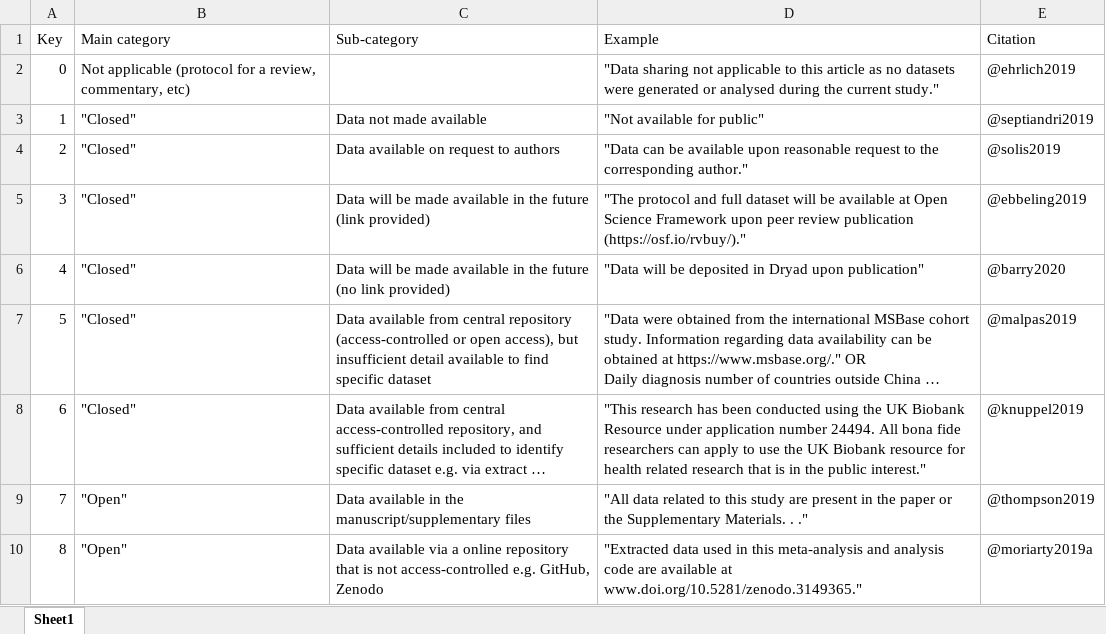
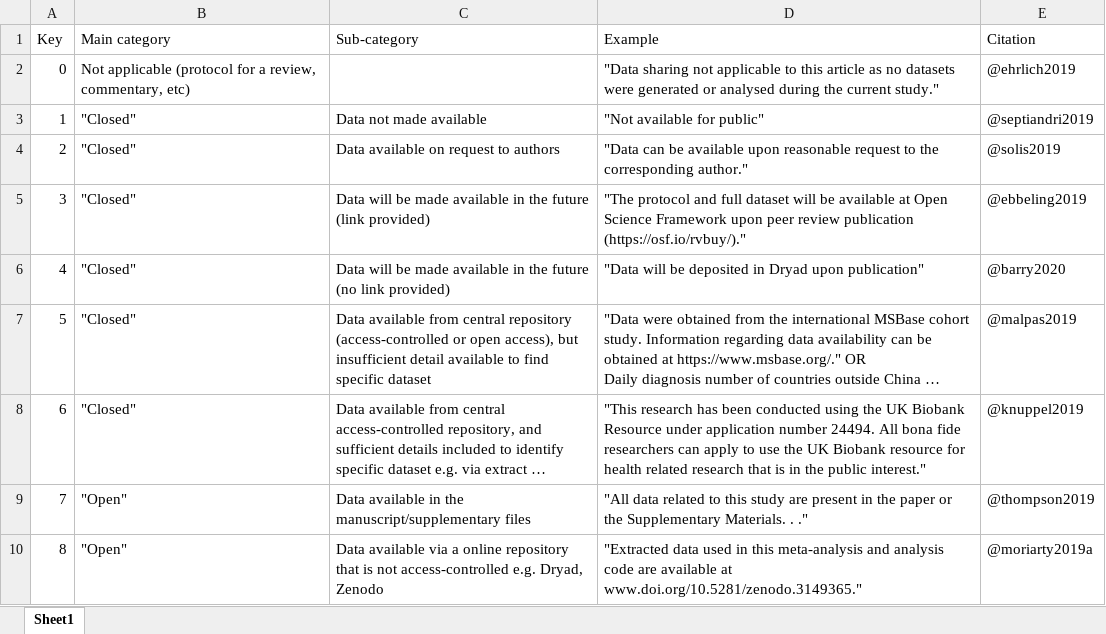
Before and after one commit to mcguinlu/data-availability-impact, an Excel workbook: report/table-data/categories.xlsx, sheet Sheet1, drawn as a sheet; long unchanged cells end in …; values as stored, in another font and other column widths than the file's, no borders; the diff names each change by its address in the sheet, - before the commit and + after, or states it on an @@ line.

Commit message:
Remove GitHub from examples

```diff
--- a/report/table-data/categories.xlsx (sheet Sheet1)
+++ b/report/table-data/categories.xlsx (sheet Sheet1)
-C10 (Sub-category): …access-controlled e.g. GitHub, Zenodo
+C10 (Sub-category): …access-controlled e.g. Dryad, Zenodo
```
